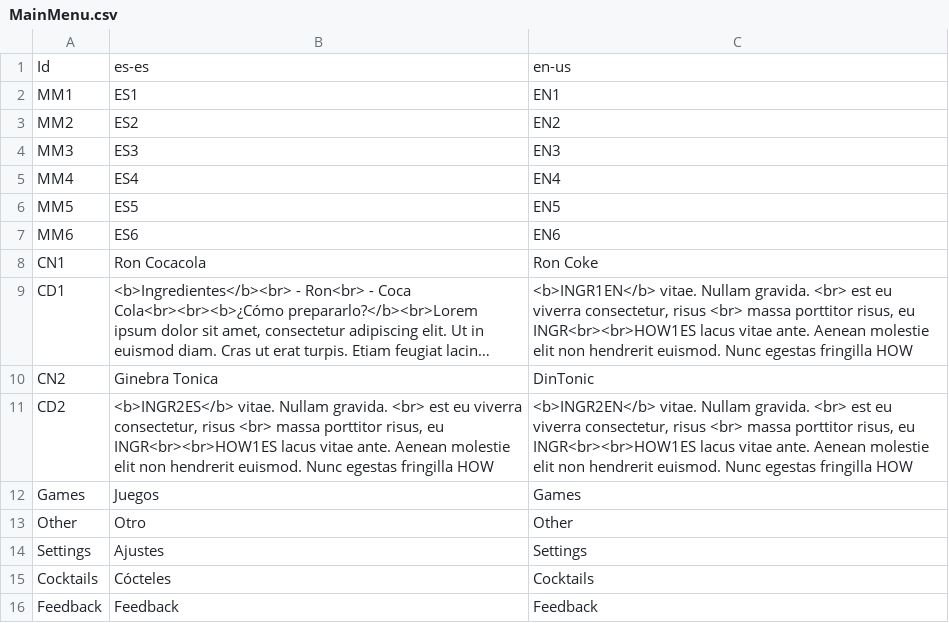
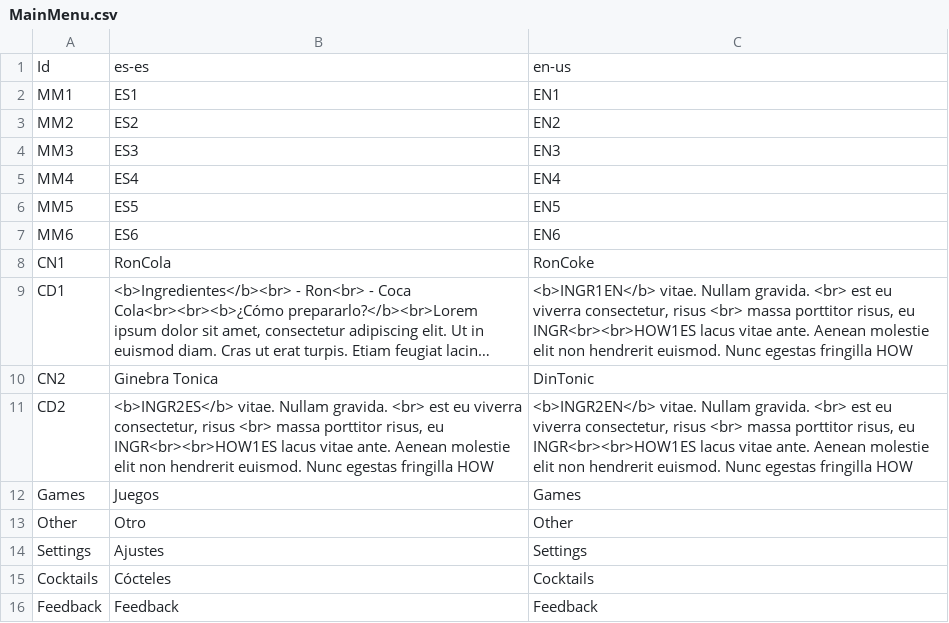
Before and after one commit to guplem/DrinkAndPlay, a CSV file: DrinkAndPlay/Assets/_General/Resources/MainMenu.csv, drawn as a sheet; long unchanged cells end in …; the diff names each change by its address in the sheet, - before the commit and + after, or states it on an @@ line.

```diff
--- a/DrinkAndPlay/Assets/_General/Resources/MainMenu.csv
+++ b/DrinkAndPlay/Assets/_General/Resources/MainMenu.csv
-B8: Ron Cocacola
+B8: RonCola
-C8: Ron Coke
+C8: RonCoke
```
Also changed, not shown: DrinkAndPlay/Assets/_General/Resources/UI.csv, 30 other files.
